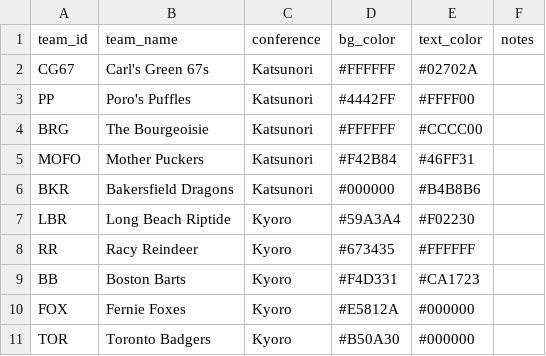
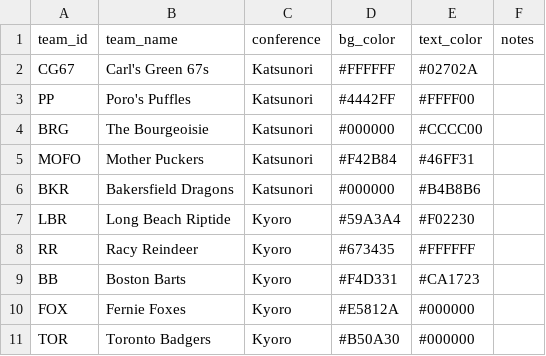
Before and after one commit to SundinWCPL/WCPL, a CSV file: data/S2/teams.csv, drawn as a sheet.

Commit message:
Add files via upload

```diff
--- a/data/S2/teams.csv
+++ b/data/S2/teams.csv
@@ -3,3 +3,3 @@ CG67,Carl's Green 67s,Katsunori,#FFFFFF,#02702A,
 PP,Poro's Puffles,Katsunori,#4442FF,#FFFF00,
-BRG,The Bourgeoisie,Katsunori,#FFFFFF,#CCCC00,
+BRG,The Bourgeoisie,Katsunori,#000000,#CCCC00,
 MOFO,Mother Puckers,Katsunori,#F42B84,#46FF31,
```
